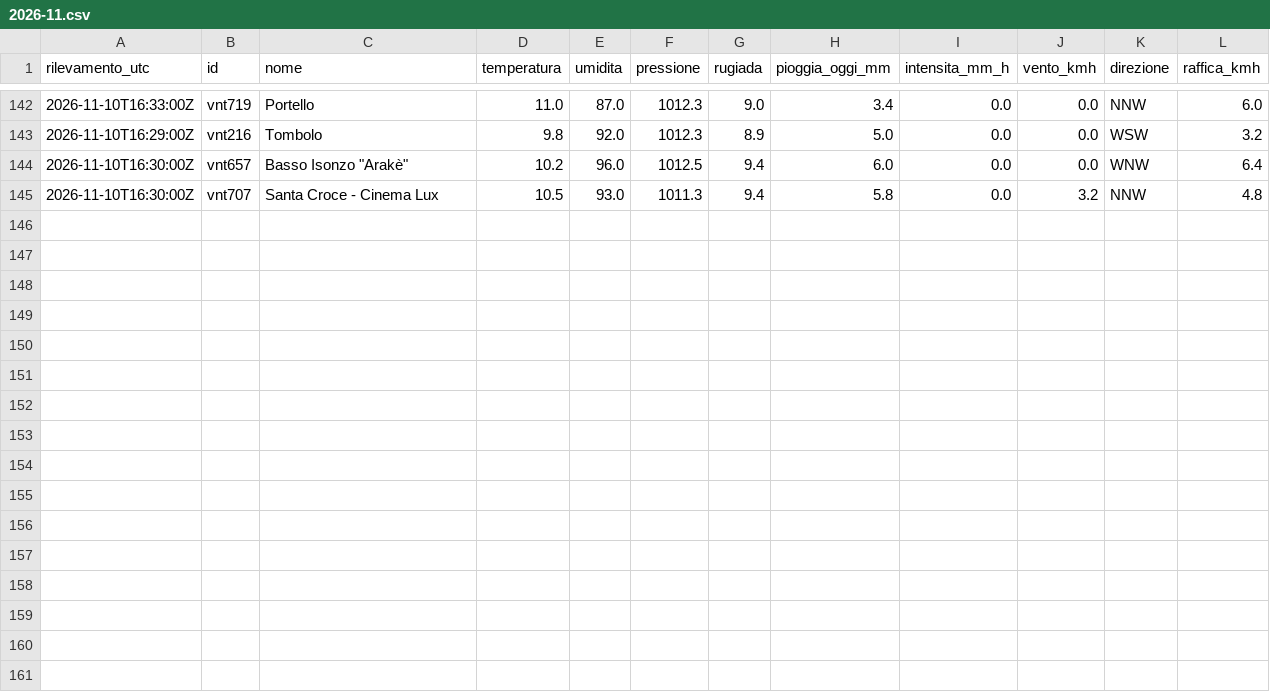
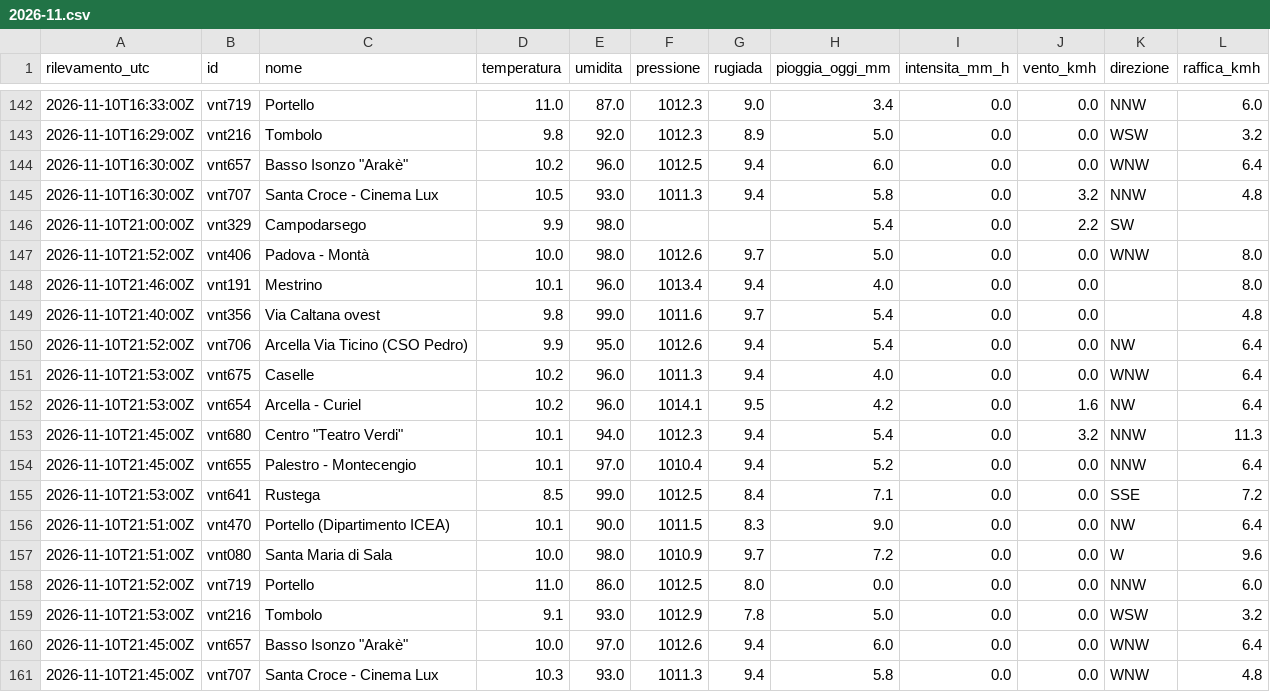
Before and after one commit to simone-9/meteonetwork, a CSV file: data/storico/2026-11.csv, drawn as a sheet; only a part is shown, gaps mark what is left out.

```diff
--- a/data/storico/2026-11.csv
+++ b/data/storico/2026-11.csv
@@ -145 +145,17 @@ rilevamento_utc,id,nome,temperatura,umidita,pressione,rugiada,pioggia_oggi_mm,in
 2026-11-10T16:30:00Z,vnt707,Santa Croce - Cinema Lux,10.5,93.0,1011.3,9.4,5.8,0.0,3.2,NNW,4.8
+2026-11-10T21:00:00Z,vnt329,Campodarsego,9.9,98.0,,,5.4,0.0,2.2,SW,
+2026-11-10T21:52:00Z,vnt406,Padova - Montà,10.0,98.0,1012.6,9.7,5.0,0.0,0.0,WNW,8.0
+2026-11-10T21:46:00Z,vnt191,Mestrino,10.1,96.0,1013.4,9.4,4.0,0.0,0.0,,8.0
+2026-11-10T21:40:00Z,vnt356,Via Caltana ovest,9.8,99.0,1011.6,9.7,5.4,0.0,0.0,,4.8
+2026-11-10T21:52:00Z,vnt706,Arcella Via Ticino (CSO Pedro),9.9,95.0,1012.6,9.4,5.4,0.0,0.0,NW,6.4
+2026-11-10T21:53:00Z,vnt675,Caselle,10.2,96.0,1011.3,9.4,4.0,0.0,0.0,WNW,6.4
+2026-11-10T21:53:00Z,vnt654,Arcella - Curiel,10.2,96.0,1014.1,9.5,4.2,0.0,1.6,NW,6.4
+2026-11-10T21:45:00Z,vnt680,"Centro ""Teatro Verdi""",10.1,94.0,1012.3,9.4,5.4,0.0,3.2,NNW,11.3
+2026-11-10T21:45:00Z,vnt655,Palestro - Montecengio,10.1,97.0,1010.4,9.4,5.2,0.0,0.0,NNW,6.4
+2026-11-10T21:53:00Z,vnt641,Rustega,8.5,99.0,1012.5,8.4,7.1,0.0,0.0,SSE,7.2
+2026-11-10T21:51:00Z,vnt470,Portello (Dipartimento ICEA),10.1,90.0,1011.5,8.3,9.0,0.0,0.0,NW,6.4
+2026-11-10T21:51:00Z,vnt080,Santa Maria di Sala,10.0,98.0,1010.9,9.7,7.2,0.0,0.0,W,9.6
+2026-11-10T21:52:00Z,vnt719,Portello,11.0,86.0,1012.5,8.0,0.0,0.0,0.0,NNW,6.0
+2026-11-10T21:53:00Z,vnt216,Tombolo,9.1,93.0,1012.9,7.8,5.0,0.0,0.0,WSW,3.2
+2026-11-10T21:45:00Z,vnt657,"Basso Isonzo ""Arakè""",10.0,97.0,1012.6,9.4,6.0,0.0,0.0,WNW,6.4
+2026-11-10T21:45:00Z,vnt707,Santa Croce - Cinema Lux,10.3,93.0,1011.3,9.4,5.8,0.0,0.0,WNW,4.8
```
Also changed, not shown: 1 other file.
